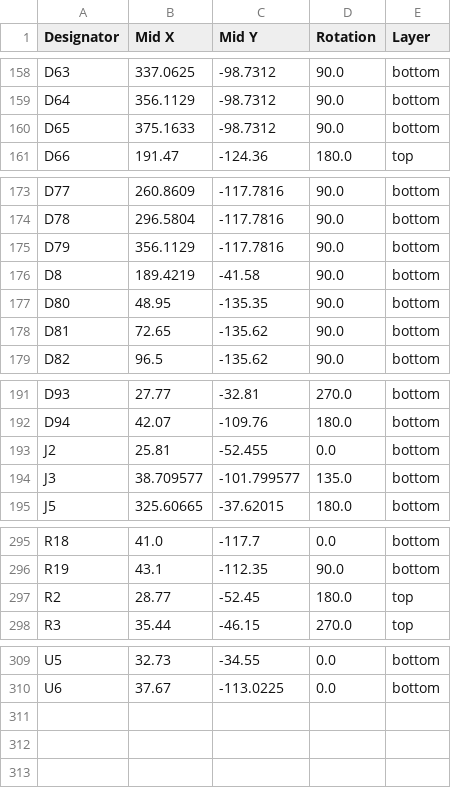
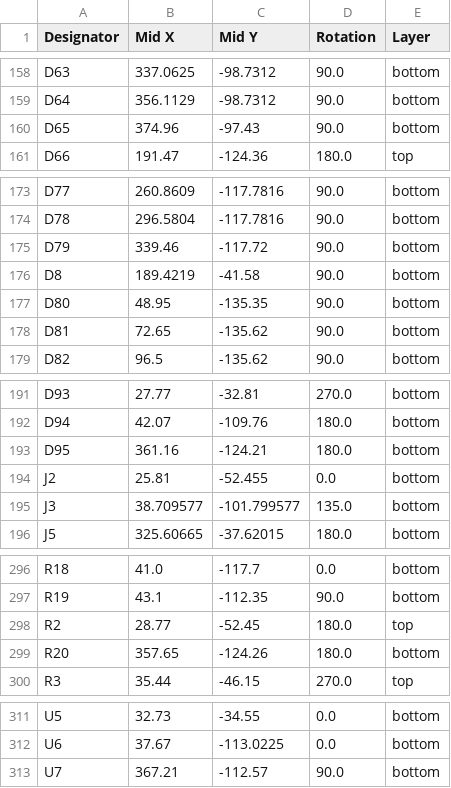
Before and after one commit to cheyao/aniboard, a CSV file: PCB/production/positions.csv, drawn as a sheet; only a part is shown, gaps mark what is left out.

```diff
--- a/PCB/production/positions.csv
+++ b/PCB/production/positions.csv
@@ -159,3 +159,3 @@ D63,337.0625,-98.7312,90.0,bottom
 D64,356.1129,-98.7312,90.0,bottom
-D65,375.1633,-98.7312,90.0,bottom
+D65,374.96,-97.43,90.0,bottom
 D66,191.47,-124.36,180.0,top
@@ -174,3 +174,3 @@ D77,260.8609,-117.7816,90.0,bottom
 D78,296.5804,-117.7816,90.0,bottom
-D79,356.1129,-117.7816,90.0,bottom
+D79,339.46,-117.72,90.0,bottom
 D8,189.4219,-41.58,90.0,bottom
@@ -192,2 +192,3 @@ D93,27.77,-32.81,270.0,bottom
 D94,42.07,-109.76,180.0,bottom
+D95,361.16,-124.21,180.0,bottom
 J2,25.81,-52.455,0.0,bottom
@@ -297,2 +298,3 @@ R19,43.1,-112.35,90.0,bottom
 R2,28.77,-52.45,180.0,top
+R20,357.65,-124.26,180.0,bottom
 R3,35.44,-46.15,270.0,top
@@ -310 +312,2 @@ U5,32.73,-34.55,0.0,bottom
 U6,37.67,-113.0225,0.0,bottom
+U7,367.21,-112.57,90.0,bottom
```
Also changed, not shown: PCB/production/bom.csv, PCB/production/designators.csv, 17 other files.
